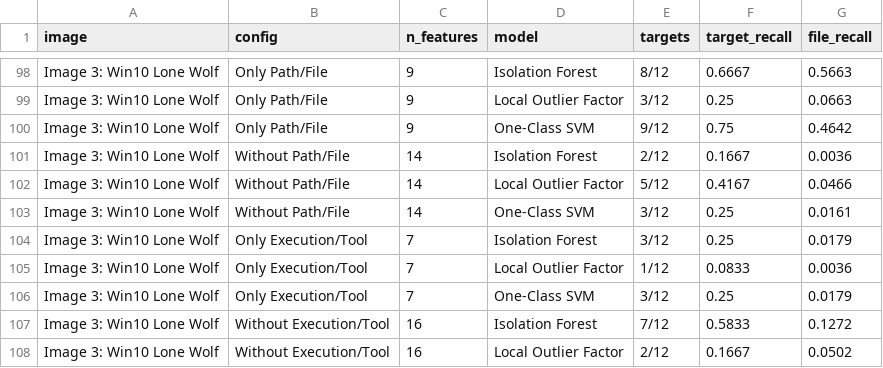
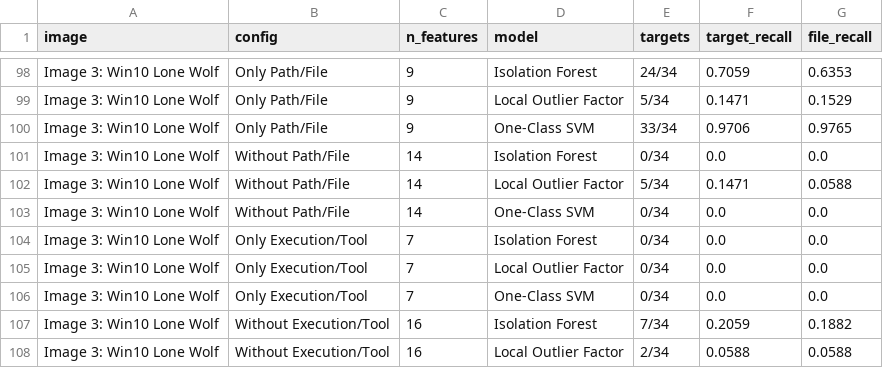
Before and after one commit to being-cheema/ForensIQ, a CSV file: reports/multimodel_eval/results_ablation.csv, drawn as a sheet; only a part is shown, gaps mark what is left out; the diff covers the shown part only; the diff names each change by its address in the sheet, - before the commit and + after, or states it on an @@ line.

```diff
--- a/reports/multimodel_eval/results_ablation.csv
+++ b/reports/multimodel_eval/results_ablation.csv
-E98 (targets): 8/12
+E98 (targets): 24/34
-F98 (target_recall): 0.6667
+F98 (target_recall): 0.7059
-G98 (file_recall): 0.5663
+G98 (file_recall): 0.6353
-E99 (targets): 3/12
+E99 (targets): 5/34
-F99 (target_recall): 0.25
+F99 (target_recall): 0.1471
-G99 (file_recall): 0.0663
+G99 (file_recall): 0.1529
-E100 (targets): 9/12
+E100 (targets): 33/34
-F100 (target_recall): 0.75
+F100 (target_recall): 0.9706
-G100 (file_recall): 0.4642
+G100 (file_recall): 0.9765
-E101 (targets): 2/12
+E101 (targets): 0/34
-F101 (target_recall): 0.1667
+F101 (target_recall): 0.0
-G101 (file_recall): 0.0036
+G101 (file_recall): 0.0
-E102 (targets): 5/12
+E102 (targets): 5/34
-F102 (target_recall): 0.4167
+F102 (target_recall): 0.1471
-G102 (file_recall): 0.0466
+G102 (file_recall): 0.0588
-E103:E104 (targets): 3/12
+E103:E104 (targets): 0/34
-F103:F104 (target_recall): 0.25
+F103:F104 (target_recall): 0.0
-G103 (file_recall): 0.0161
+G103 (file_recall): 0.0
-G104 (file_recall): 0.0179
+G104 (file_recall): 0.0
-E105 (targets): 1/12
+E105 (targets): 0/34
-F105 (target_recall): 0.0833
+F105 (target_recall): 0.0
-G105 (file_recall): 0.0036
+G105 (file_recall): 0.0
-E106 (targets): 3/12
+E106 (targets): 0/34
-F106 (target_recall): 0.25
+F106 (target_recall): 0.0
-G106 (file_recall): 0.0179
+G106 (file_recall): 0.0
-E107 (targets): 7/12
+E107 (targets): 7/34
-F107 (target_recall): 0.5833
+F107 (target_recall): 0.2059
-G107 (file_recall): 0.1272
+G107 (file_recall): 0.1882
-E108 (targets): 2/12
+E108 (targets): 2/34
-F108 (target_recall): 0.1667
+F108 (target_recall): 0.0588
-G108 (file_recall): 0.0502
+G108 (file_recall): 0.0588
```
Also changed, not shown: 89 edited cells elsewhere in this file, reports/multimodel_eval/results_main.csv, reports/multimodel_eval/shap/img1_Local_Outlier_Factor_shap.csv, 21 other files.
